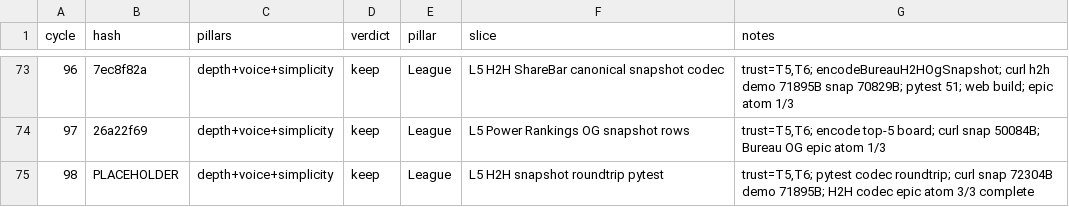
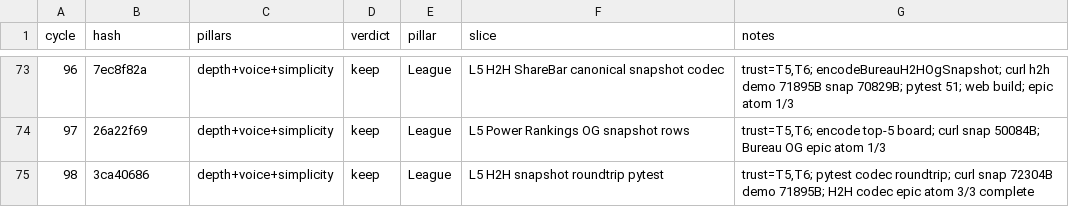
Before and after one commit to swaggerdagger987/razzle, a TSV file: docs/v2/results.tsv, drawn as a sheet; only a part is shown, gaps mark what is left out.

```diff
--- a/docs/v2/results.tsv
+++ b/docs/v2/results.tsv
@@ -74,2 +74,2 @@ cycle	hash	pillars	verdict	pillar	slice	notes
 97	26a22f69	depth+voice+simplicity	keep	League	L5 Power Rankings OG snapshot rows	trust=T5,T6; encode top-5 board; curl snap 50084B; Bureau OG epic atom 1/3
-98	PLACEHOLDER	depth+voice+simplicity	keep	League	L5 H2H snapshot roundtrip pytest	trust=T5,T6; pytest codec roundtrip; curl snap 72304B demo 71895B; H2H codec epic atom 3/3 complete
+98	3ca40686	depth+voice+simplicity	keep	League	L5 H2H snapshot roundtrip pytest	trust=T5,T6; pytest codec roundtrip; curl snap 72304B demo 71895B; H2H codec epic atom 3/3 complete
```
Also changed, not shown: 1 other file.
